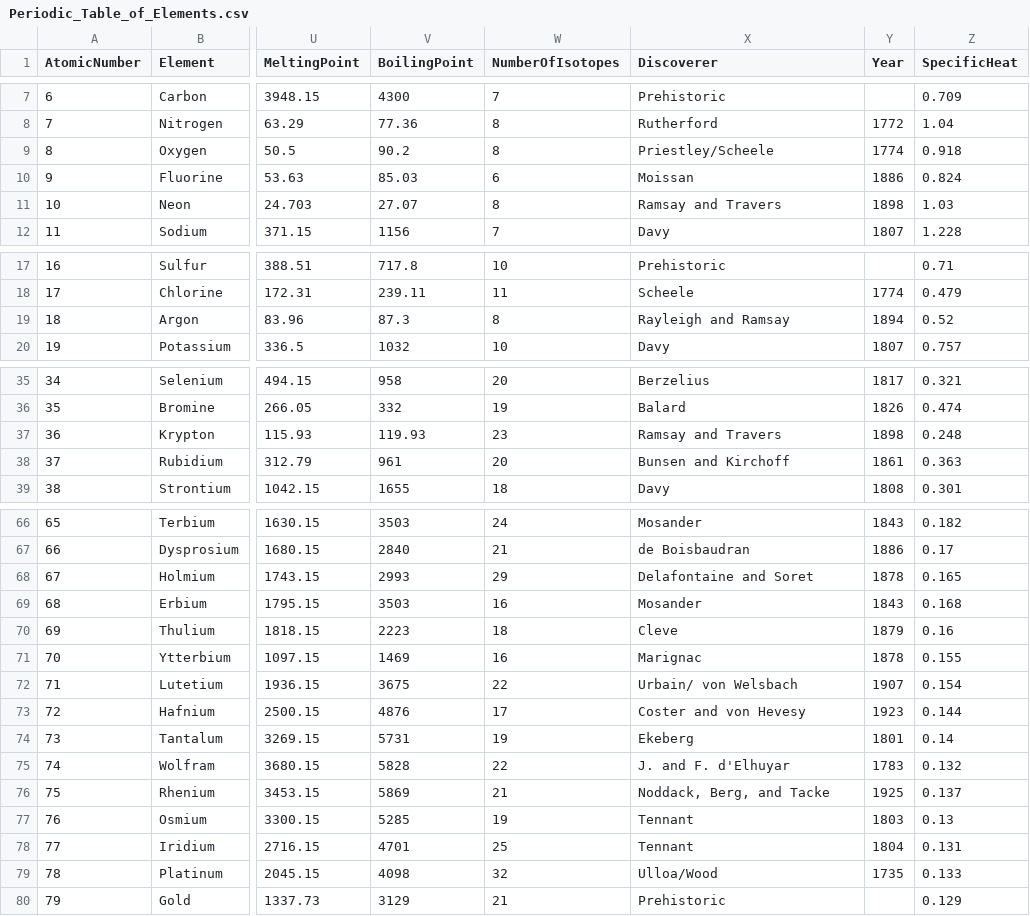
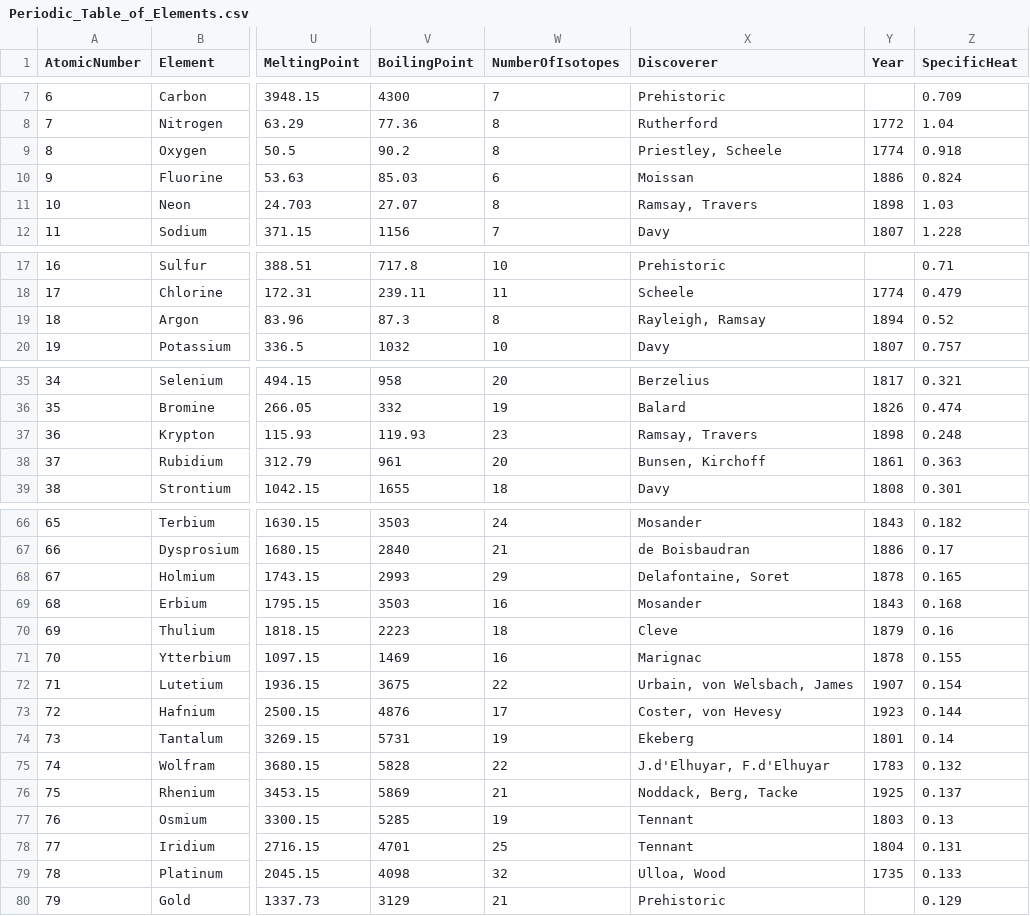
Before and after one commit to BrayonCrayon/atomeq, a CSV file: storage/Periodic_Table_of_Elements.csv, drawn as a sheet; only a part is shown, gaps mark what is left out; the diff covers the shown part only; the diff names each change by its address in the sheet, - before the commit and + after, or states it on an @@ line.

Commit message:
WIP - Update Discoverers in the CSV to standardize how multiple people are stored as discoverers on elements
Co-authored-by: Brady Deroy <b.deroy@vehikl.com>

```diff
--- a/storage/Periodic_Table_of_Elements.csv
+++ b/storage/Periodic_Table_of_Elements.csv
-X9 (Discoverer): Priestley/Scheele
+X9 (Discoverer): Priestley, Scheele
-X11 (Discoverer): Ramsay and Travers
+X11 (Discoverer): Ramsay, Travers
-X19 (Discoverer): Rayleigh and Ramsay
+X19 (Discoverer): Rayleigh, Ramsay
-X37 (Discoverer): Ramsay and Travers
+X37 (Discoverer): Ramsay, Travers
-X38 (Discoverer): Bunsen and Kirchoff
+X38 (Discoverer): Bunsen, Kirchoff
-X68 (Discoverer): Delafontaine and Soret
+X68 (Discoverer): Delafontaine, Soret
-X72 (Discoverer): Urbain/ von Welsbach
+X72 (Discoverer): Urbain, von Welsbach, James
-X73 (Discoverer): Coster and von Hevesy
+X73 (Discoverer): Coster, von Hevesy
-X75 (Discoverer): J. and F. d'Elhuyar
+X75 (Discoverer): J.d'Elhuyar, F.d'Elhuyar
-X76 (Discoverer): Noddack, Berg, and Tacke
+X76 (Discoverer): Noddack, Berg, Tacke
-X79 (Discoverer): Ulloa/Wood
+X79 (Discoverer): Ulloa, Wood
```
Also changed, not shown: 4 edited cells elsewhere in this file.
